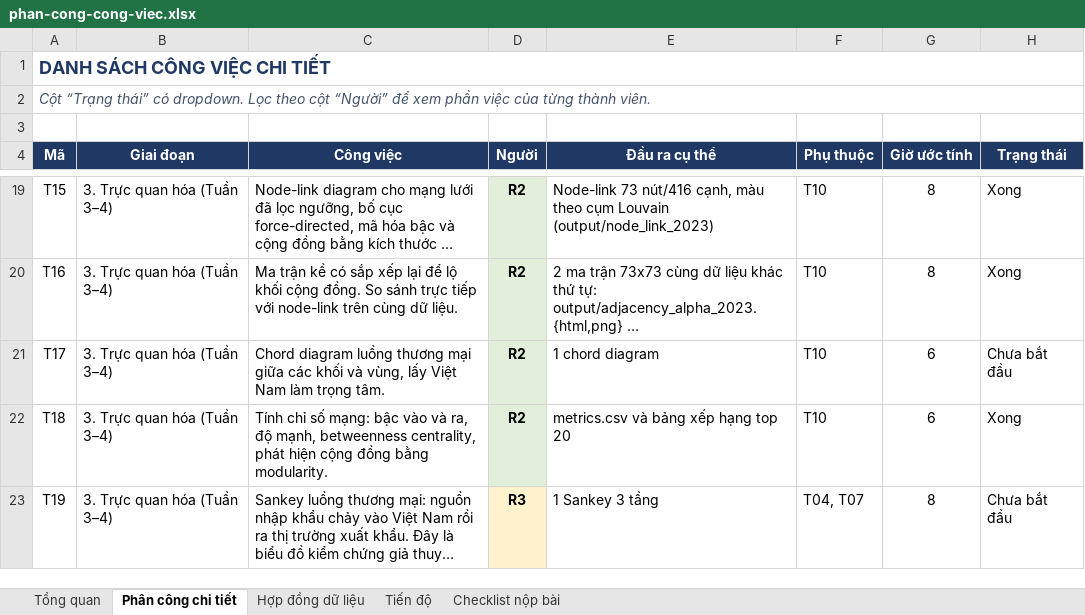
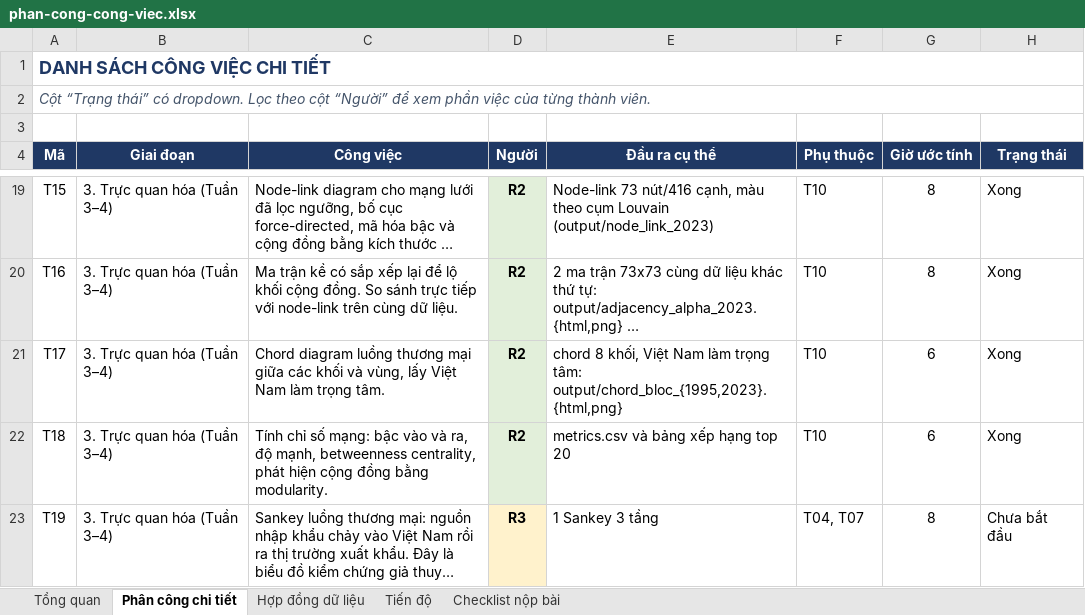
Before and after one commit to Dr-Vphuc/global-ecom, an Excel workbook: phan-cong-cong-viec.xlsx, sheet Phân công chi tiết, drawn as a sheet; only a part is shown, gaps mark what is left out; long unchanged cells end in …; values as stored, in another font and other column widths than the file's, no borders; the diff names each change by its address in the sheet, - before the commit and + after, or states it on an @@ line.

```diff
--- a/phan-cong-cong-viec.xlsx (sheet Phân công chi tiết)
+++ b/phan-cong-cong-viec.xlsx (sheet Phân công chi tiết)
-E21 (Đầu ra cụ thể): 1 chord diagram
+E21 (Đầu ra cụ thể): chord 8 khối, Việt Nam làm trọng tâm: output/chord_bloc_{1995,2023}.{html,png}
-H21 (Trạng thái): Chưa bắt đầu
+H21 (Trạng thái): Xong
```
Also changed, not shown: 7 other files.
